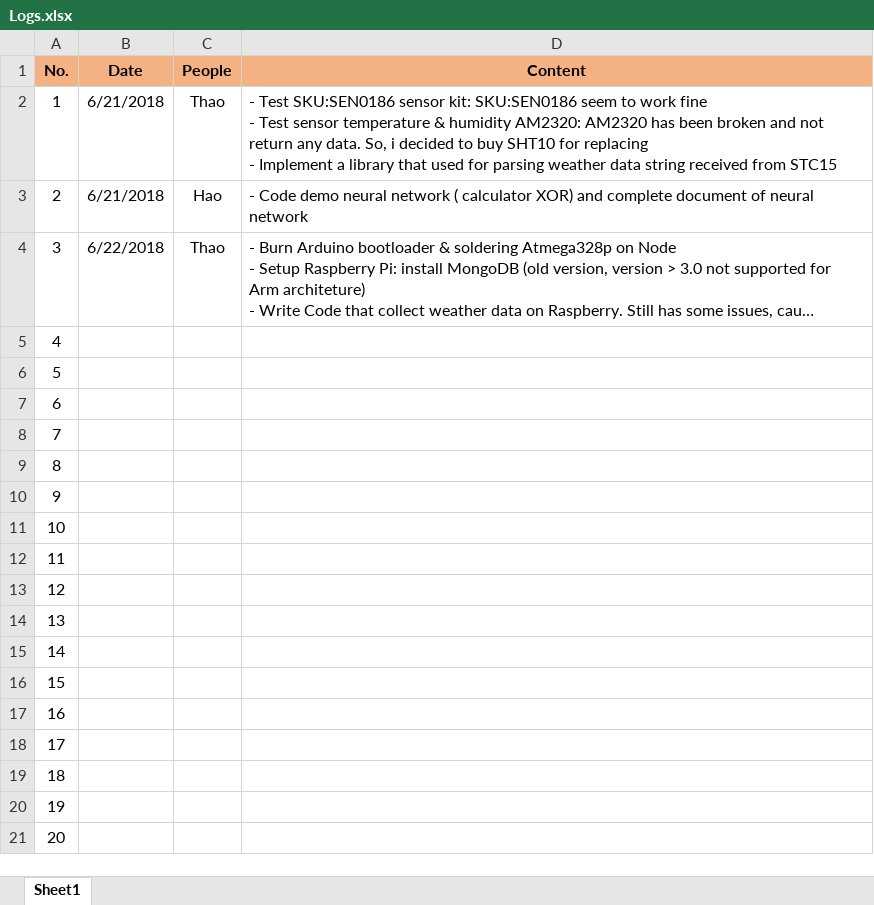
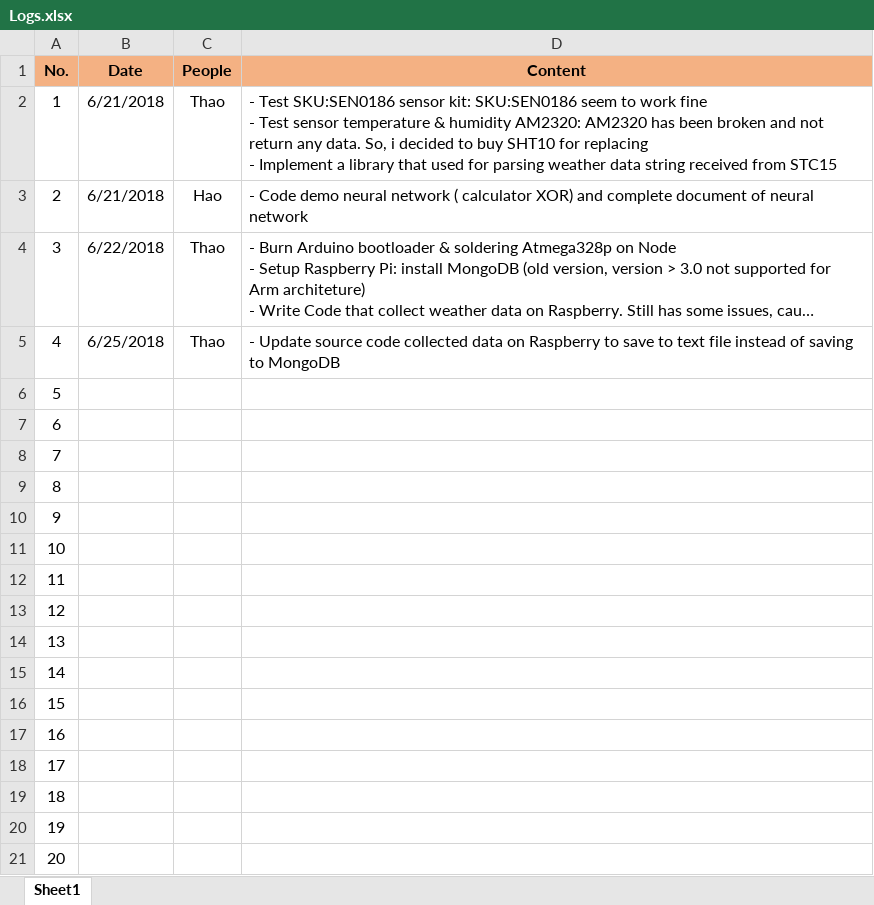
Before and after one commit to nguyenmanhthao996tn/LocalWeatherForecastingSystem, an Excel workbook: Documents/Logs.xlsx, sheet Sheet1, drawn as a sheet; long unchanged cells end in …; values as stored, in another font and other column widths than the file's, no borders; the diff names each change by its address in the sheet, - before the commit and + after, or states it on an @@ line.

Commit message:
Update: Log

```diff
--- a/Documents/Logs.xlsx (sheet Sheet1)
+++ b/Documents/Logs.xlsx (sheet Sheet1)
-B5 (Date): (empty)
+B5 (Date): 6/25/2018
-C5 (People): (empty)
+C5 (People): Thao
-D5 (Content): (empty)
+D5 (Content): - Update source code collected data on Raspberry to save to text file instead of saving to MongoDB
```
